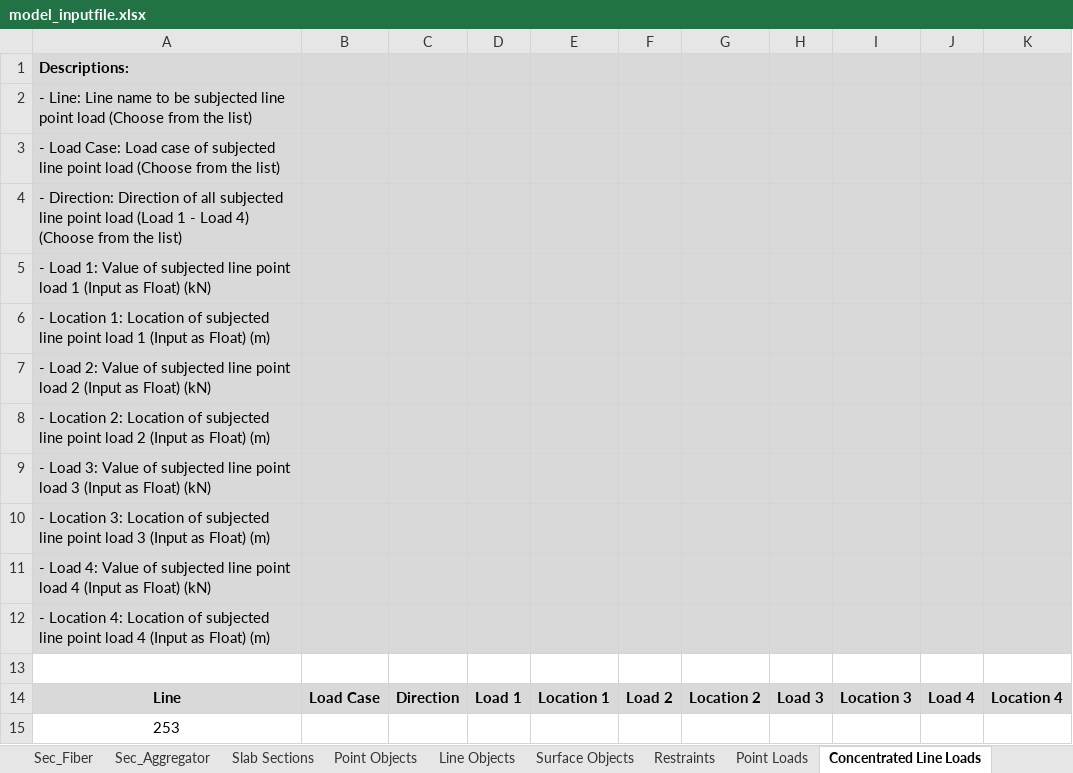
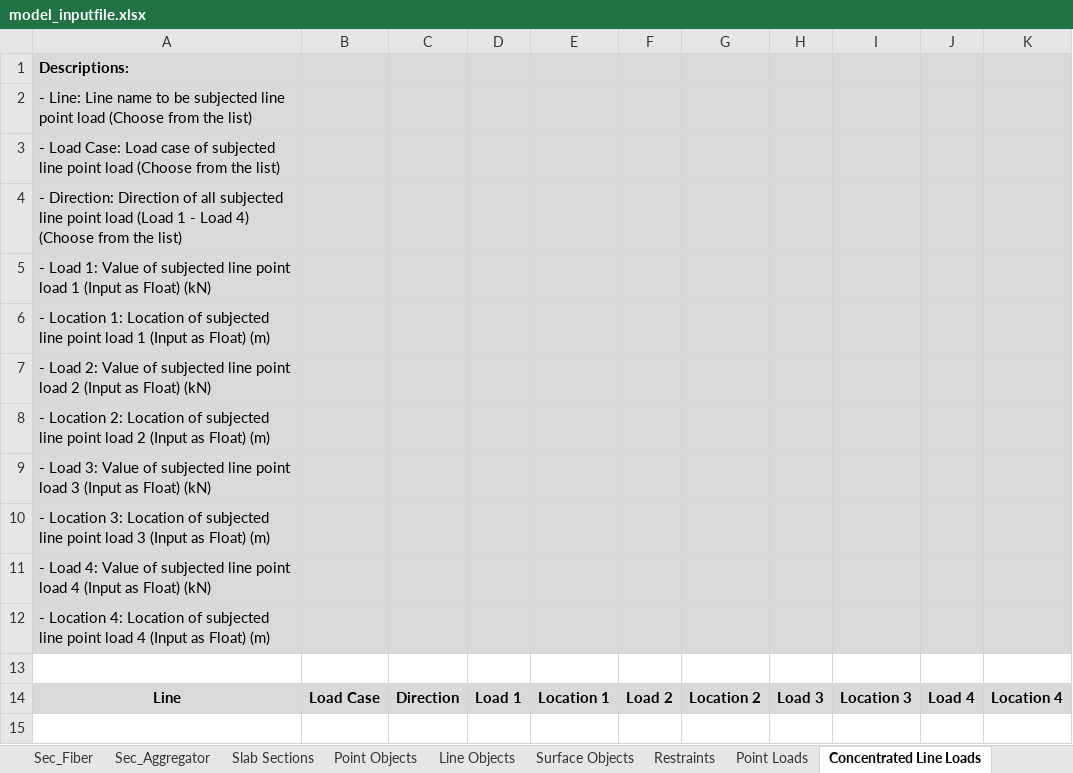
Before and after one commit to jwiciardo/SadProPy, an Excel workbook: src/sadpropy/model_inputfile.xlsx, sheet Concentrated Line Loads, drawn as a sheet; values as stored, in another font and other column widths than the file's, no borders; the diff names each change by its address in the sheet, - before the commit and + after, or states it on an @@ line.

```diff
--- a/src/sadpropy/model_inputfile.xlsx (sheet Concentrated Line Loads)
+++ b/src/sadpropy/model_inputfile.xlsx (sheet Concentrated Line Loads)
-row 15: 253
```
Also changed, not shown: sheet Point Loads, 2 other files.
